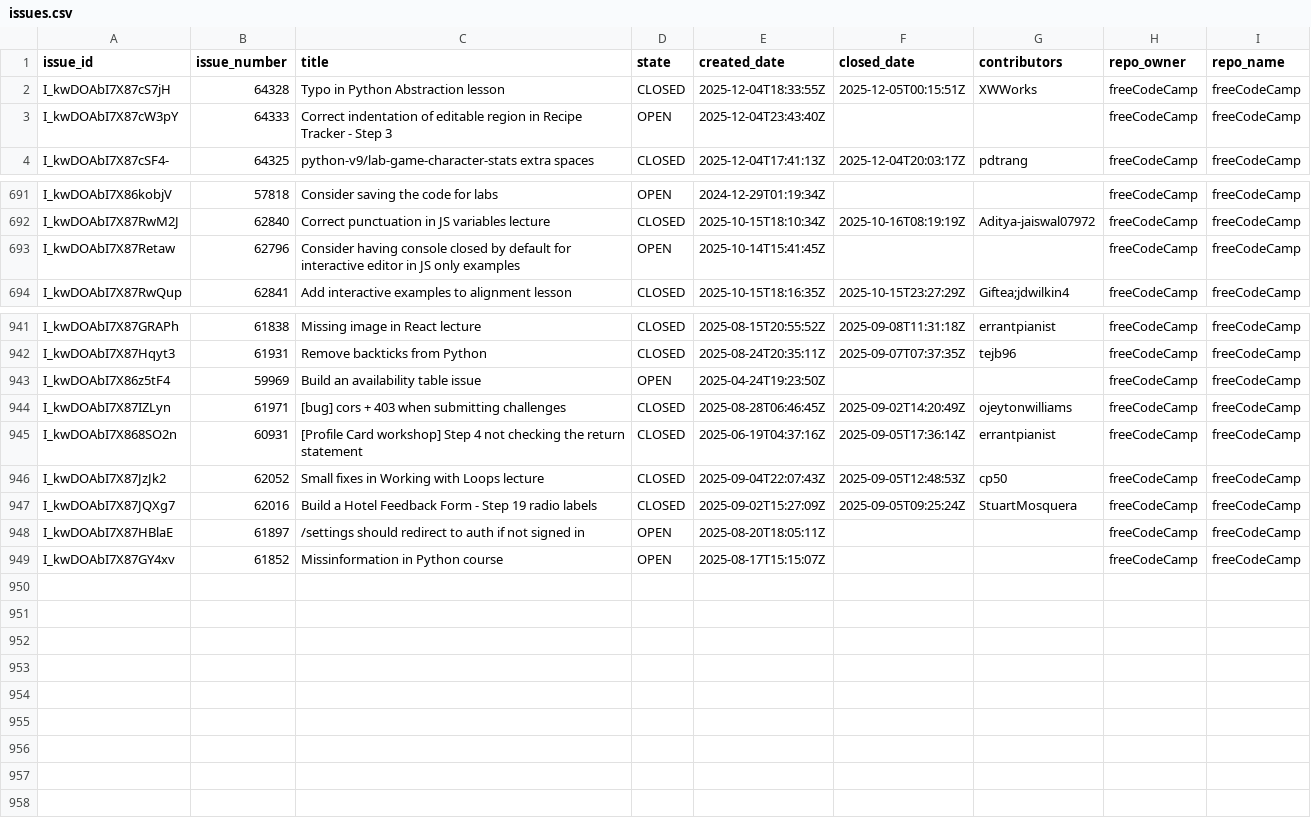
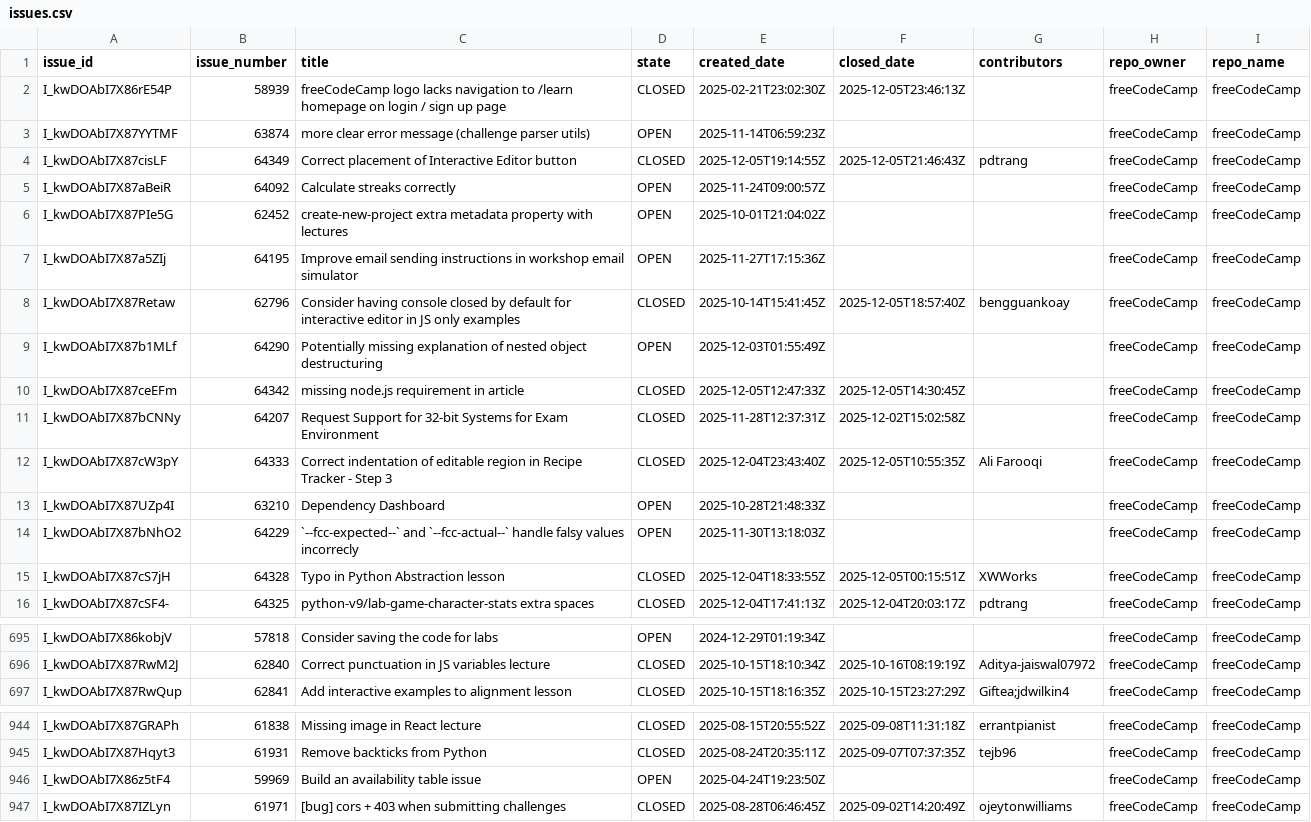
Before and after one commit to longporo/repodata, a CSV file: issues.csv, drawn as a sheet; only a part is shown, gaps mark what is left out; removed rows and columns are numbered as before the commit, all else as after; the diff names each change by its address in the sheet, - before the commit and + after, or states it on an @@ line.

```diff
--- a/issues.csv
+++ b/issues.csv
+row 2: I_kwDOAbI7X86rE54P | 58939 | freeCodeCamp logo lacks navigation to /learn homepage on login / sign up page | CLOSED | 2025-02-21T23:02:30Z | 2025-12-05T23:46:13Z |  | freeCodeCamp | freeCodeCamp
@@ row 254 moved to row 3: I_kwDOAbI7X87YYTMF @@
+row 4: I_kwDOAbI7X87cisLF | 64349 | Correct placement of Interactive Editor button | CLOSED | 2025-12-05T19:14:55Z | 2025-12-05T21:46:43Z | pdtrang | freeCodeCamp | freeCodeCamp
@@ row 98 moved to row 5: I_kwDOAbI7X87aBeiR @@
@@ row 36 moved to row 6: I_kwDOAbI7X87PIe5G @@
@@ row 83 moved to row 7: I_kwDOAbI7X87a5ZIj @@
+row 8: I_kwDOAbI7X87Retaw | 62796 | Consider having console closed by default for interactive editor in JS only examples | CLOSED | 2025-10-14T15:41:45Z | 2025-12-05T18:57:40Z | bengguankoay | freeCodeCamp | freeCodeCamp
+row 10: I_kwDOAbI7X87ceEFm | 64342 | missing node.js requirement in article | CLOSED | 2025-12-05T12:47:33Z | 2025-12-05T14:30:45Z |  | freeCodeCamp | freeCodeCamp
@@ row 24 moved to row 11: I_kwDOAbI7X87bCNNy @@
+row 12: I_kwDOAbI7X87cW3pY | 64333 | Correct indentation of editable region in Recipe Tracker - Step 3 | CLOSED | 2025-12-04T23:43:40Z | 2025-12-05T10:55:35Z | Ali Farooqi | freeCodeCamp | freeCodeCamp
@@ row 25 moved to row 13: I_kwDOAbI7X87UZp4I @@
@@ row 61 moved to row 14: I_kwDOAbI7X87bNhO2 @@
-row 3: I_kwDOAbI7X87cW3pY | 64333 | Correct indentation of editable region in Recipe Tracker - Step 3 | OPEN | 2025-12-04T23:43:40Z |  |  | freeCodeCamp | freeCodeCamp
-row 693: I_kwDOAbI7X87Retaw | 62796 | Consider having console closed by default for interactive editor in JS only examples | OPEN | 2025-10-14T15:41:45Z |  |  | freeCodeCamp | freeCodeCamp
-row 945: I_kwDOAbI7X868SO2n | 60931 | [Profile Card workshop] Step 4 not checking the return statement | CLOSED | 2025-06-19T04:37:16Z | 2025-09-05T17:36:14Z | errantpianist | freeCodeCamp | freeCodeCamp
-row 946: I_kwDOAbI7X87JzJk2 | 62052 | Small fixes in Working with Loops lecture | CLOSED | 2025-09-04T22:07:43Z | 2025-09-05T12:48:53Z | cp50 | freeCodeCamp | freeCodeCamp
-row 947: I_kwDOAbI7X87JQXg7 | 62016 | Build a Hotel Feedback Form - Step 19 radio labels | CLOSED | 2025-09-02T15:27:09Z | 2025-09-05T09:25:24Z | StuartMosquera | freeCodeCamp | freeCodeCamp
-row 948: I_kwDOAbI7X87HBlaE | 61897 | /settings should redirect to auth if not signed in | OPEN | 2025-08-20T18:05:11Z |  |  | freeCodeCamp | freeCodeCamp
-row 949: I_kwDOAbI7X87GY4xv | 61852 | Missinformation in Python course | OPEN | 2025-08-17T15:15:07Z |  |  | freeCodeCamp | freeCodeCamp
```
